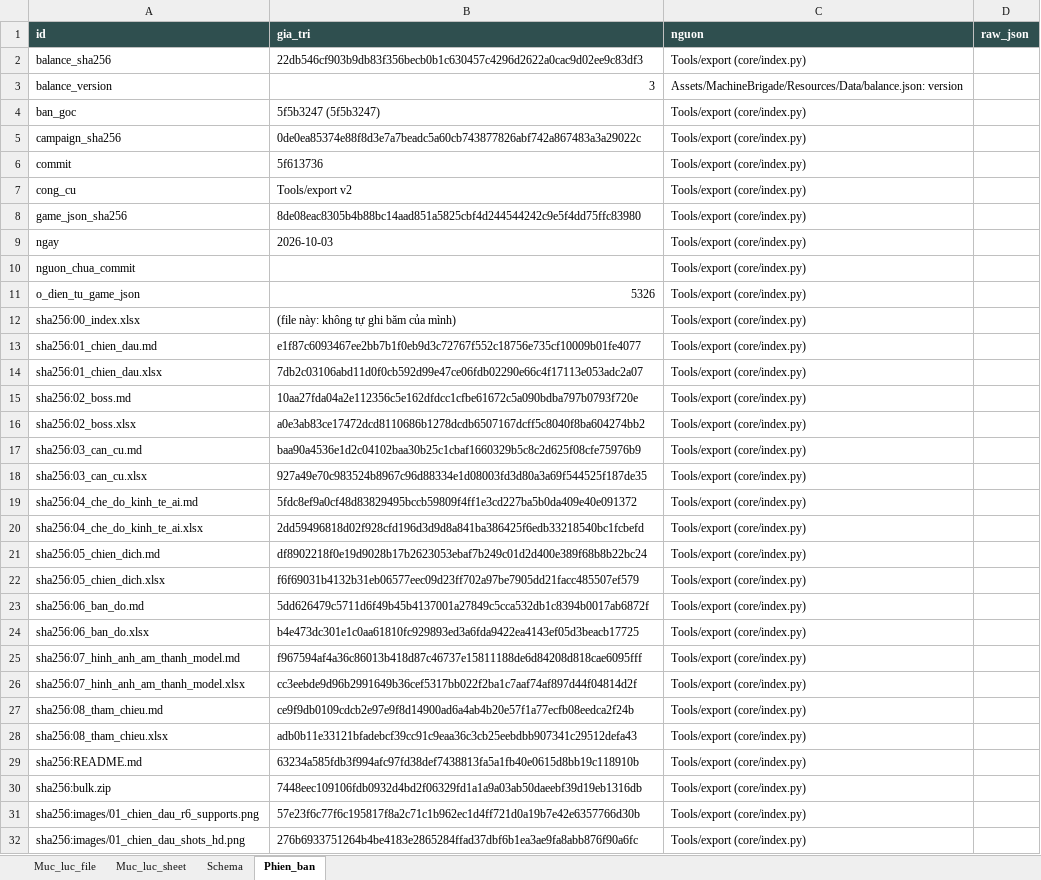
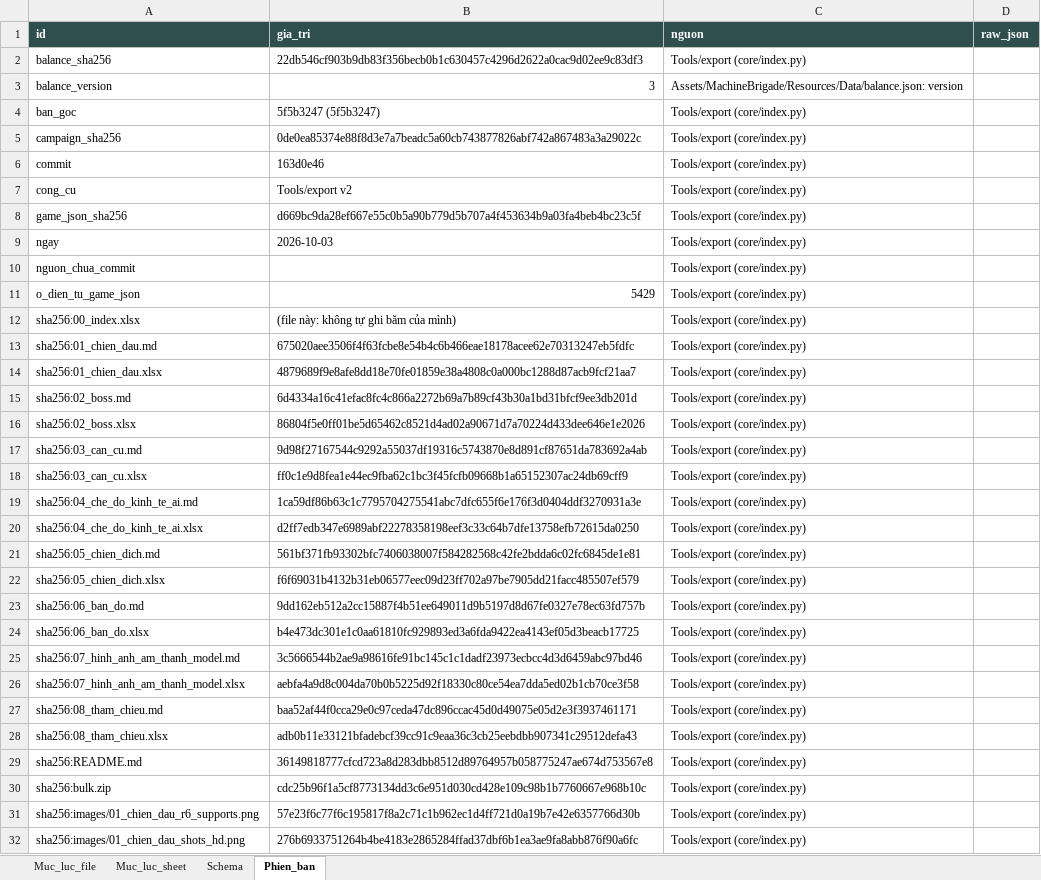
Before and after one commit to Winka173/machine-bridage, an Excel workbook: Docs/export/current/00_index.xlsx, sheet Phien_ban, drawn as a sheet; only a part is shown; values as stored, in another font and other column widths than the file's, no borders; the diff names each change by its address in the sheet, - before the commit and + after, or states it on an @@ line.

```diff
--- a/Docs/export/current/00_index.xlsx (sheet Phien_ban)
+++ b/Docs/export/current/00_index.xlsx (sheet Phien_ban)
-B6 (gia_tri): 5f613736
+B6 (gia_tri): 163d0e46
-B8 (gia_tri): 8de08eac8305b4b88bc14aad851a5825cbf4d244544242c9e5f4dd75ffc83980
+B8 (gia_tri): d669bc9da28ef667e55c0b5a90b779d5b707a4f453634b9a03fa4beb4bc23c5f
-B11 (gia_tri): 5326
+B11 (gia_tri): 5429
-B13 (gia_tri): e1f87c6093467ee2bb7b1f0eb9d3c72767f552c18756e735cf10009b01fe4077
+B13 (gia_tri): 675020aee3506f4f63fcbe8e54b4c6b466eae18178acee62e70313247eb5fdfc
-B14 (gia_tri): 7db2c03106abd11d0f0cb592d99e47ce06fdb02290e66c4f17113e053adc2a07
+B14 (gia_tri): 4879689f9e8afe8dd18e70fe01859e38a4808c0a000bc1288d87acb9fcf21aa7
-B15 (gia_tri): 10aa27fda04a2e112356c5e162dfdcc1cfbe61672c5a090bdba797b0793f720e
+B15 (gia_tri): 6d4334a16c41efac8fc4c866a2272b69a7b89cf43b30a1bd31bfcf9ee3db201d
-B16 (gia_tri): a0e3ab83ce17472dcd8110686b1278dcdb6507167dcff5c8040f8ba604274bb2
+B16 (gia_tri): 86804f5e0ff01be5d65462c8521d4ad02a90671d7a70224d433dee646e1e2026
-B17 (gia_tri): baa90a4536e1d2c04102baa30b25c1cbaf1660329b5c8c2d625f08cfe75976b9
+B17 (gia_tri): 9d98f27167544c9292a55037df19316c5743870e8d891cf87651da783692a4ab
-B18 (gia_tri): 927a49e70c983524b8967c96d88334e1d08003fd3d80a3a69f544525f187de35
+B18 (gia_tri): ff0c1e9d8fea1e44ec9fba62c1bc3f45fcfb09668b1a65152307ac24db69cff9
-B19 (gia_tri): 5fdc8ef9a0cf48d83829495bccb59809f4ff1e3cd227ba5b0da409e40e091372
+B19 (gia_tri): 1ca59df86b63c1c7795704275541abc7dfc655f6e176f3d0404ddf3270931a3e
-B20 (gia_tri): 2dd59496818d02f928cfd196d3d9d8a841ba386425f6edb33218540bc1fcbefd
+B20 (gia_tri): d2ff7edb347e6989abf22278358198eef3c33c64b7dfe13758efb72615da0250
-B21 (gia_tri): df8902218f0e19d9028b17b2623053ebaf7b249c01d2d400e389f68b8b22bc24
+B21 (gia_tri): 561bf371fb93302bfc7406038007f584282568c42fe2bdda6c02fc6845de1e81
-B23 (gia_tri): 5dd626479c5711d6f49b45b4137001a27849c5cca532db1c8394b0017ab6872f
+B23 (gia_tri): 9dd162eb512a2cc15887f4b51ee649011d9b5197d8d67fe0327e78ec63fd757b
-B25 (gia_tri): f967594af4a36c86013b418d87c46737e15811188de6d84208d818cae6095fff
+B25 (gia_tri): 3c5666544b2ae9a98616fe91bc145c1c1dadf23973ecbcc4d3d6459abc97bd46
-B26 (gia_tri): cc3eebde9d96b2991649b36cef5317bb022f2ba1c7aaf74af897d44f04814d2f
+B26 (gia_tri): aebfa4a9d8c004da70b0b5225d92f18330c80ce54ea7dda5ed02b1cb70ce3f58
-B27 (gia_tri): ce9f9db0109cdcb2e97e9f8d14900ad6a4ab4b20e57f1a77ecfb08eedca2f24b
+B27 (gia_tri): baa52af44f0cca29e0c97ceda47dc896ccac45d0d49075e05d2e3f3937461171
-B29 (gia_tri): 63234a585fdb3f994afc97fd38def7438813fa5a1fb40e0615d8bb19c118910b
+B29 (gia_tri): 36149818777cfcd723a8d283dbb8512d89764957b058775247ae674d753567e8
-B30 (gia_tri): 7448eec109106fdb0932d4bd2f06329fd1a1a9a03ab50daeebf39d19eb1316db
+B30 (gia_tri): cdc25b96f1a5cf8773134dd3c6e951d030cd428e109c98b1b7760667e968b10c
```
Also changed, not shown: sheet Schema, sheet Muc_luc_sheet, sheet Muc_luc_file, Docs/export/current/01_chien_dau.xlsx, Docs/export/current/02_boss.xlsx, 13 other files.
